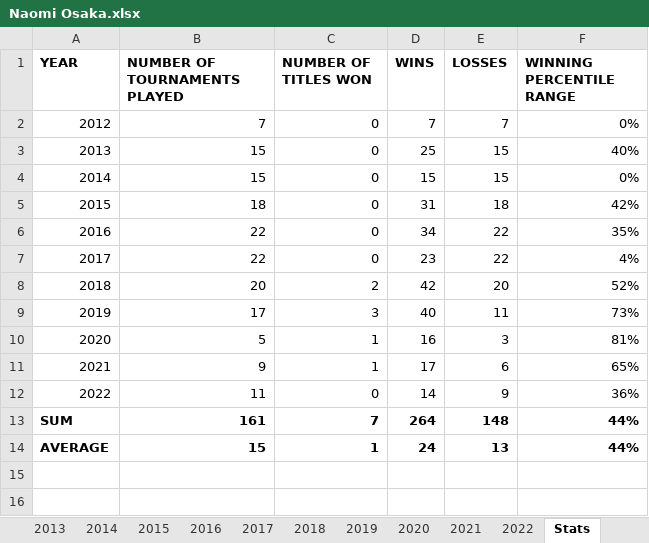
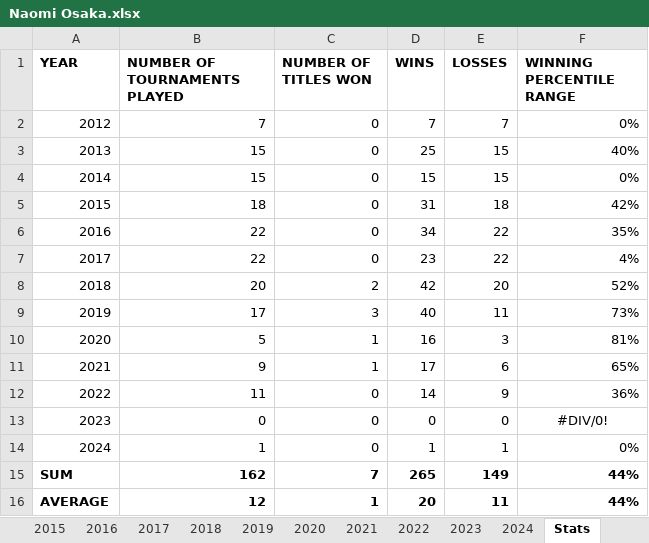
Before and after one commit to soumyavajjhala/soumyavajjhala.github.io, an Excel workbook: Tennis/WTA Tour/Naomi Osaka.xlsx, sheet Stats, drawn as a sheet; values as stored, in another font and other column widths than the file's, no borders; conditional formats not drawn; removed rows and columns are numbered as before the commit, all else as after; the diff names each change by its address in the sheet, - before the commit and + after, or states it on an @@ line.

```diff
--- a/Tennis/WTA Tour/Naomi Osaka.xlsx (sheet Stats)
+++ b/Tennis/WTA Tour/Naomi Osaka.xlsx (sheet Stats)
+sheet tab: 2023
+sheet tab: 2024
-row 13: SUM | 161 | 7 | 264 | 148 | 44%
-row 14: AVERAGE | 15 | 1 | 24 | 13 | 44%
+row 13: 2023 | 0 | 0 | 0 | 0 | #DIV/0!
+row 14: 2024 | 1 | 0 | 1 | 1 | 0%
+row 15: SUM | 162 | 7 | 265 | 149 | 44%
+row 16: AVERAGE | 12 | 1 | 20 | 11 | 44%
```
Also changed, not shown: charts or pictures, Tennis/WTA Tour/Emma Raducanu.xlsx, Tennis/WTA Tour/Sloane Stephens.xlsx, 1 other file.
